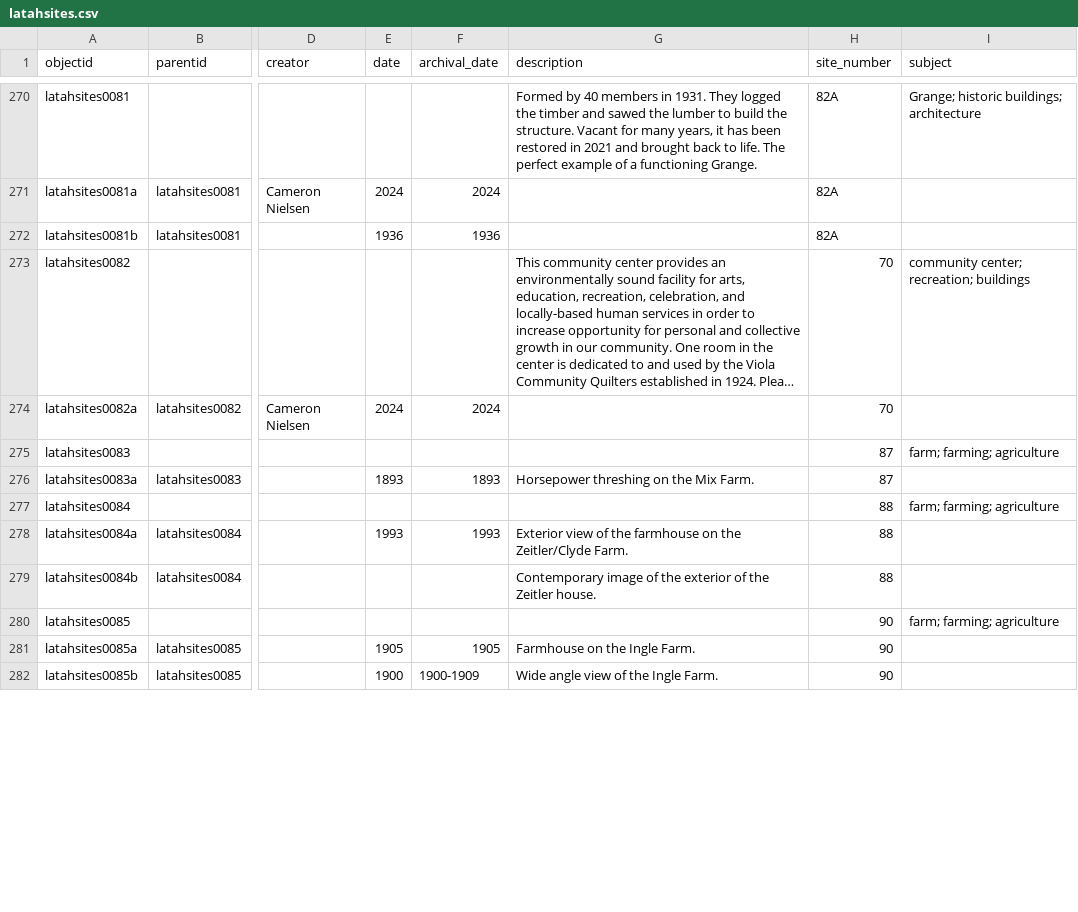
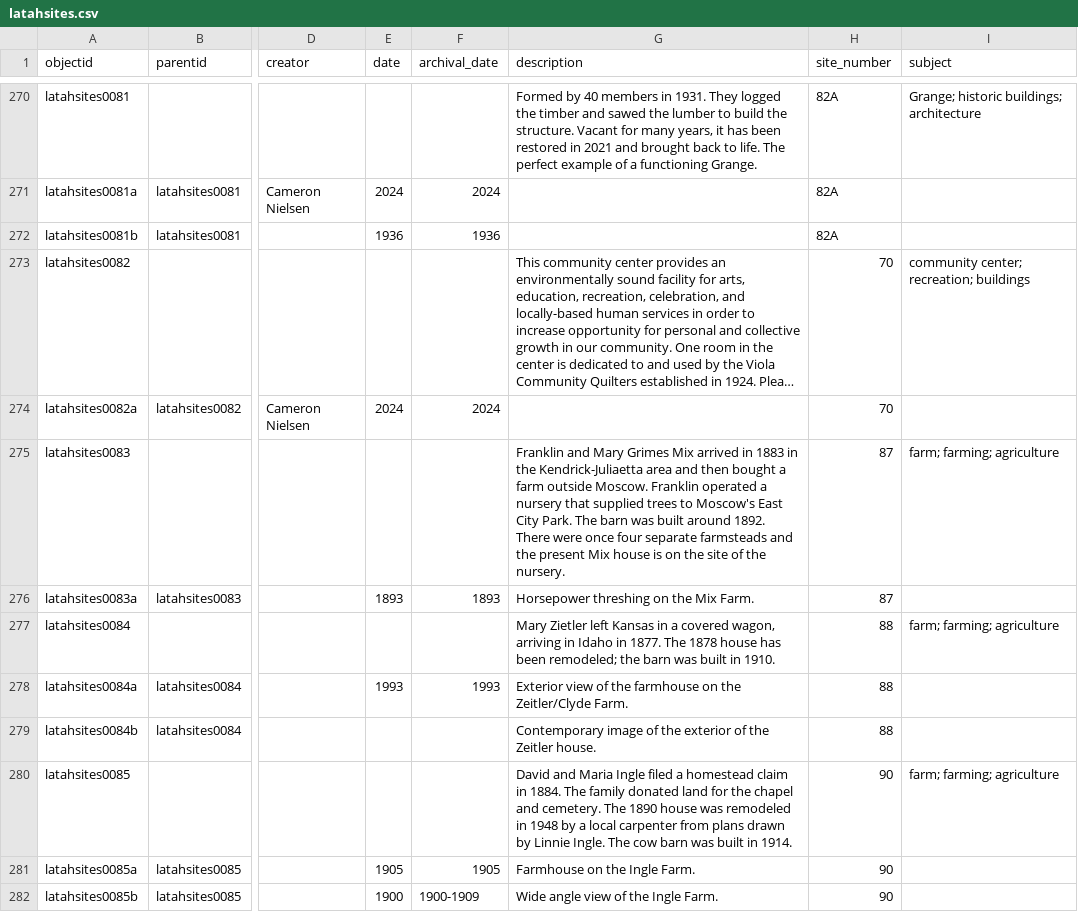
Before and after one commit to uidaholib/base-digital-collections-template, a CSV file: _data/latahsites.csv, drawn as a sheet; only a part is shown, gaps mark what is left out; long unchanged cells end in …; the diff covers the shown part only; the diff names each change by its address in the sheet, - before the commit and + after, or states it on an @@ line.

Commit message:
metadata updating

```diff
--- a/_data/latahsites.csv
+++ b/_data/latahsites.csv
-G275 (description): (empty)
+G275 (description): Franklin and Mary Grimes Mix arrived in 1883 in the Kendrick-Juliaetta area and then bought a farm outside Moscow. Franklin operated a nursery that supplied trees to Moscow's East City Park. The barn was built around 1892. There were once four separate farmsteads and the present Mix house is on the site of the nursery.
-G277 (description): (empty)
+G277 (description): Mary Zietler left Kansas in a covered wagon, arriving in Idaho in 1877. The 1878 house has been remodeled; the barn was built in 1910.
-G280 (description): (empty)
+G280 (description): David and Maria Ingle filed a homestead claim in 1884. The family donated land for the chapel and cemetery. The 1890 house was remodeled in 1948 by a local carpenter from plans drawn by Linnie Ingle. The cow barn was built in 1914.
```
Also changed, not shown: 6 edited cells elsewhere in this file.
